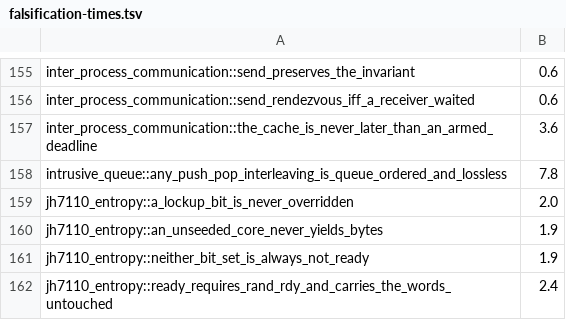
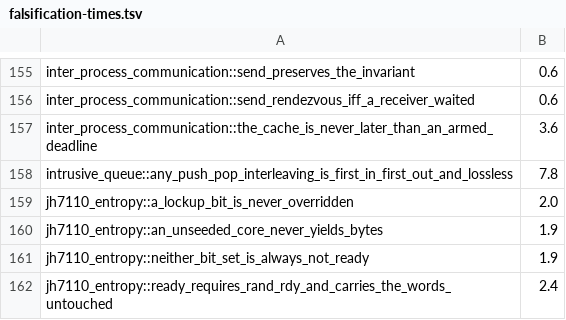
Before and after one commit to nifeos/nife, a TSV file: notes/project-metrics/falsification-times.tsv, drawn as a sheet; only a part is shown, gaps mark what is left out.

```diff
--- a/notes/project-metrics/falsification-times.tsv
+++ b/notes/project-metrics/falsification-times.tsv
@@ -157,3 +157,3 @@ inter_process_communication::send_rendezvous_iff_a_receiver_waited	0.6
 inter_process_communication::the_cache_is_never_later_than_an_armed_deadline	3.6
-intrusive_queue::any_push_pop_interleaving_is_queue_ordered_and_lossless	7.8
+intrusive_queue::any_push_pop_interleaving_is_first_in_first_out_and_lossless	7.8
 jh7110_entropy::a_lockup_bit_is_never_overridden	2.0
```
Also changed, not shown: 5 other files.
